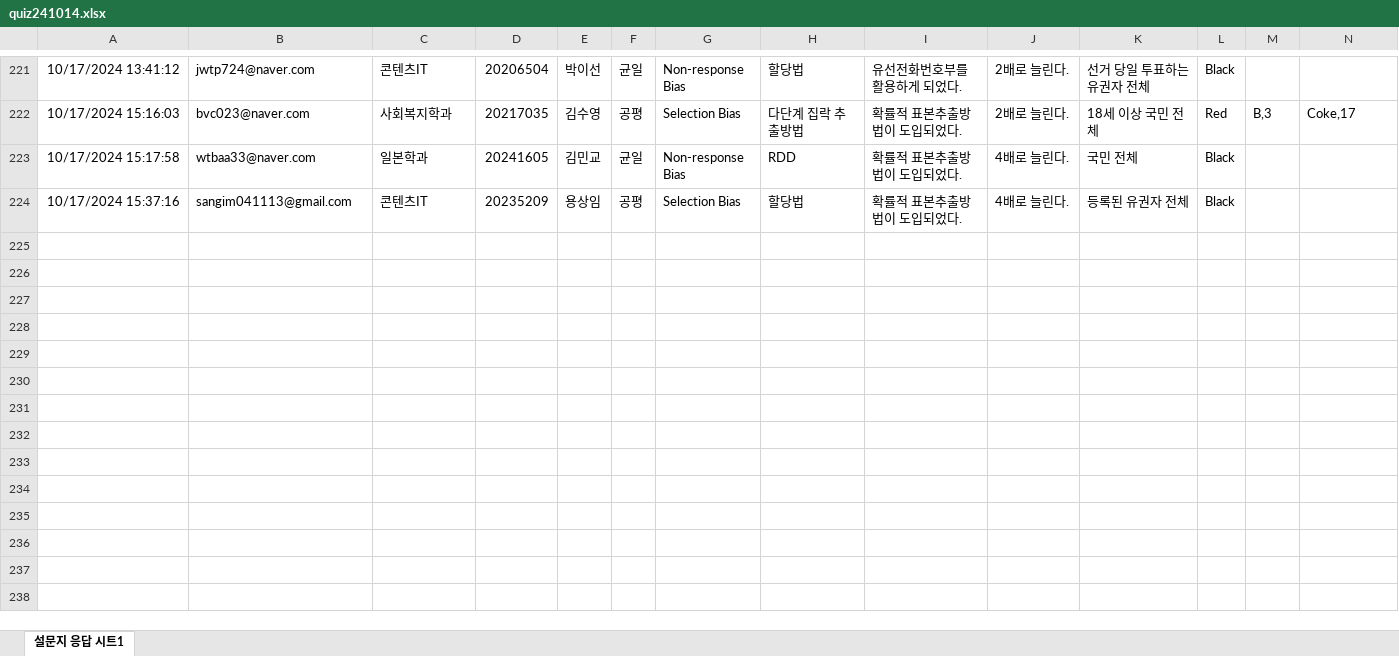
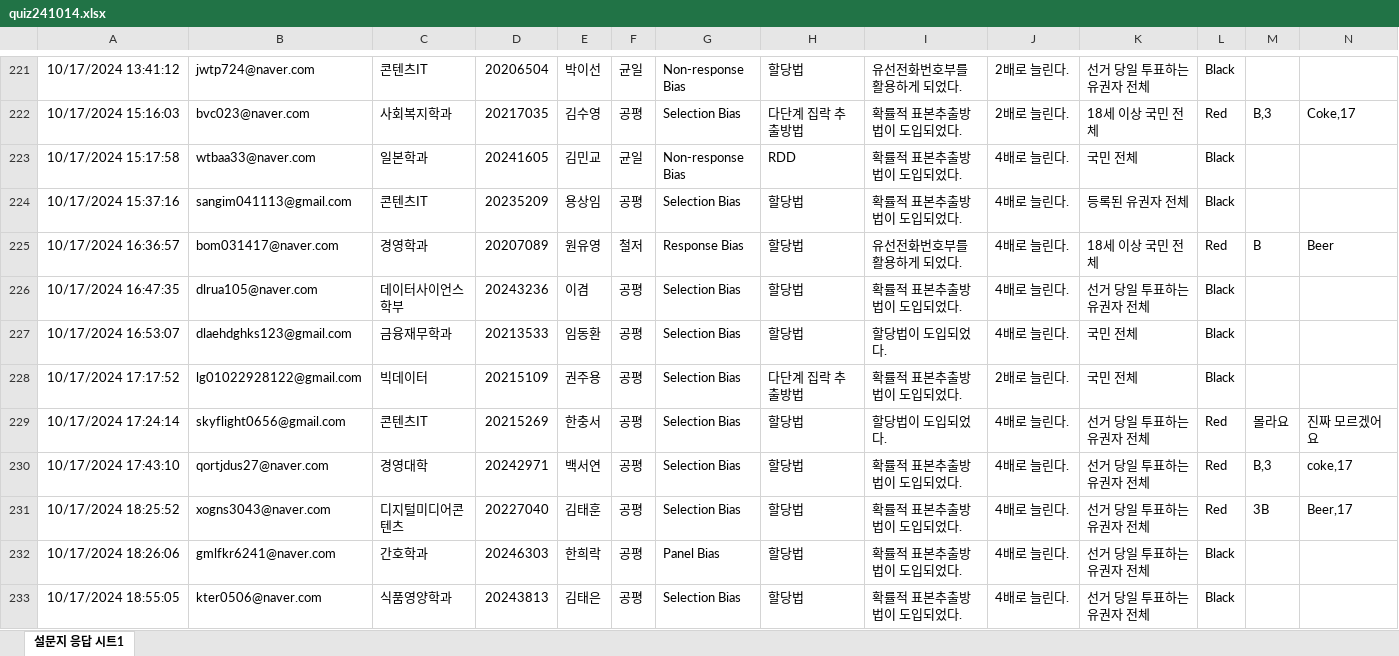
Before and after one commit to kwlee58/class202501, an Excel workbook: R/data/quiz241014.xlsx, sheet 설문지 응답 시트1, drawn as a sheet; only a part is shown, gaps mark what is left out; values as stored, in another font and other column widths than the file's, no borders; table styles not drawn; rows hold the shown columns only; the diff covers the shown part only; the diff names each change by its address in the sheet, - before the commit and + after, or states it on an @@ line.

```diff
--- a/R/data/quiz241014.xlsx (sheet 설문지 응답 시트1)
+++ b/R/data/quiz241014.xlsx (sheet 설문지 응답 시트1)
+row 225: 10/17/2024 16:36:57 | bom031417@naver.com | 경영학과 | 20207089 | 원유영 | 철저 | Response Bias | 할당법 | 유선전화번호부를 활용하게 되었다. | 4배로 늘린다. | 18세 이상 국민 전체 | Red | B | Beer
+row 226: 10/17/2024 16:47:35 | dlrua105@naver.com | 데이터사이언스학부 | 20243236 | 이겸 | 공평 | Selection Bias | 할당법 | 확률적 표본추출방법이 도입되었다. | 4배로 늘린다. | 선거 당일 투표하는 유권자 전체 | Black
+row 227: 10/17/2024 16:53:07 | dlaehdghks123@gmail.com | 금융재무학과 | 20213533 | 임동환 | 공평 | Selection Bias | 할당법 | 할당법이 도입되었다. | 4배로 늘린다. | 국민 전체 | Black
+row 228: 10/17/2024 17:17:52 | lg01022928122@gmail.com | 빅데이터 | 20215109 | 권주용 | 공평 | Selection Bias | 다단계 집락 추출방법 | 확률적 표본추출방법이 도입되었다. | 2배로 늘린다. | 국민 전체 | Black
+row 229: 10/17/2024 17:24:14 | skyflight0656@gmail.com | 콘텐츠IT | 20215269 | 한충서 | 공평 | Selection Bias | 할당법 | 할당법이 도입되었다. | 4배로 늘린다. | 선거 당일 투표하는 유권자 전체 | Red | 몰라요 | 진짜 모르겠어요
+row 230: 10/17/2024 17:43:10 | qortjdus27@naver.com | 경영대학 | 20242971 | 백서연 | 공평 | Selection Bias | 할당법 | 확률적 표본추출방법이 도입되었다. | 4배로 늘린다. | 선거 당일 투표하는 유권자 전체 | Red | B,3 | coke,17
+row 231: 10/17/2024 18:25:52 | xogns3043@naver.com | 디지털미디어콘텐츠 | 20227040 | 김태훈 | 공평 | Selection Bias | 할당법 | 확률적 표본추출방법이 도입되었다. | 4배로 늘린다. | 선거 당일 투표하는 유권자 전체 | Red | 3B | Beer,17
+row 232: 10/17/2024 18:26:06 | gmlfkr6241@naver.com | 간호학과 | 20246303 | 한희락 | 공평 | Panel Bias | 할당법 | 확률적 표본추출방법이 도입되었다. | 4배로 늘린다. | 선거 당일 투표하는 유권자 전체 | Black
+row 233: 10/17/2024 18:55:05 | kter0506@naver.com | 식품영양학과 | 20243813 | 김태은 | 공평 | Selection Bias | 할당법 | 확률적 표본추출방법이 도입되었다. | 4배로 늘린다. | 선거 당일 투표하는 유권자 전체 | Black
```
Also changed, not shown: 47 added rows elsewhere in this sheet, R/data/quiz241007.xlsx, R/data/quiz241007_tmp.xlsx, 18 other files.
